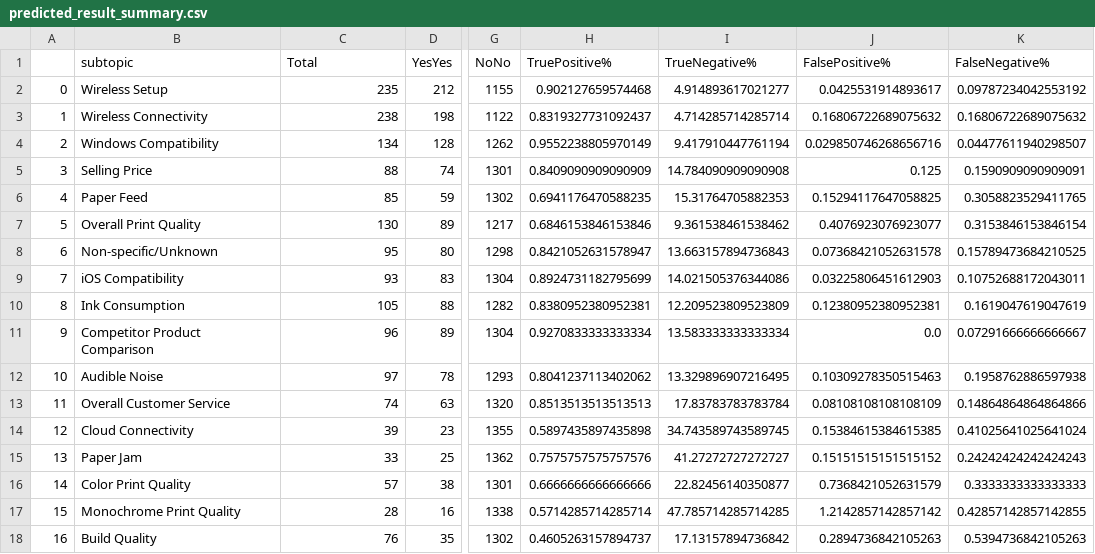
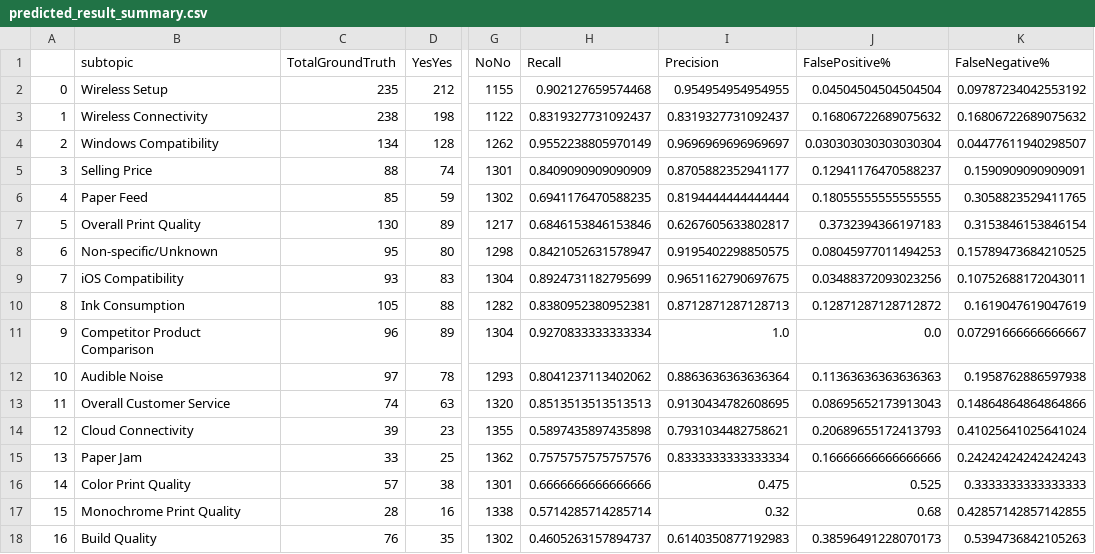
Before and after one commit to minchen57/TextClassifyKeras, a CSV file: results/08082018-21/predicted_result_summary.csv, drawn as a sheet; only a part is shown, gaps mark what is left out; the diff covers the shown part only; the diff names each change by its address in the sheet, - before the commit and + after, or states it on an @@ line.

```diff
--- a/results/08082018-21/predicted_result_summary.csv
+++ b/results/08082018-21/predicted_result_summary.csv
-C1: Total
+C1: TotalGroundTruth
-H1: TruePositive%
+H1: Recall
-I1: TrueNegative%
+I1: Precision
-I2 (Precision): 4.914893617021277
+I2 (Precision): 0.954954954954955
-J2 (FalsePositive%): 0.0425531914893617
+J2 (FalsePositive%): 0.04504504504504504
-I3 (Precision): 4.714285714285714
+I3 (Precision): 0.8319327731092437
-I4 (Precision): 9.417910447761194
+I4 (Precision): 0.9696969696969697
-J4 (FalsePositive%): 0.029850746268656716
+J4 (FalsePositive%): 0.030303030303030304
-I5 (Precision): 14.784090909090908
+I5 (Precision): 0.8705882352941177
-J5 (FalsePositive%): 0.125
+J5 (FalsePositive%): 0.12941176470588237
-I6 (Precision): 15.31764705882353
+I6 (Precision): 0.8194444444444444
-J6 (FalsePositive%): 0.15294117647058825
+J6 (FalsePositive%): 0.18055555555555555
-I7 (Precision): 9.361538461538462
+I7 (Precision): 0.6267605633802817
-J7 (FalsePositive%): 0.4076923076923077
+J7 (FalsePositive%): 0.3732394366197183
-I8 (Precision): 13.663157894736843
+I8 (Precision): 0.9195402298850575
-J8 (FalsePositive%): 0.07368421052631578
+J8 (FalsePositive%): 0.08045977011494253
-I9 (Precision): 14.021505376344086
+I9 (Precision): 0.9651162790697675
-J9 (FalsePositive%): 0.03225806451612903
+J9 (FalsePositive%): 0.03488372093023256
-I10 (Precision): 12.209523809523809
+I10 (Precision): 0.8712871287128713
-J10 (FalsePositive%): 0.12380952380952381
+J10 (FalsePositive%): 0.12871287128712872
-I11 (Precision): 13.583333333333334
+I11 (Precision): 1.0
-I12 (Precision): 13.329896907216495
+I12 (Precision): 0.8863636363636364
-J12 (FalsePositive%): 0.10309278350515463
+J12 (FalsePositive%): 0.11363636363636363
-I13 (Precision): 17.83783783783784
+I13 (Precision): 0.9130434782608695
-J13 (FalsePositive%): 0.08108108108108109
+J13 (FalsePositive%): 0.08695652173913043
-I14 (Precision): 34.743589743589745
+I14 (Precision): 0.7931034482758621
-J14 (FalsePositive%): 0.15384615384615385
+J14 (FalsePositive%): 0.20689655172413793
-I15 (Precision): 41.27272727272727
+I15 (Precision): 0.8333333333333334
-J15 (FalsePositive%): 0.15151515151515152
+J15 (FalsePositive%): 0.16666666666666666
-I16 (Precision): 22.82456140350877
+I16 (Precision): 0.475
-J16 (FalsePositive%): 0.7368421052631579
+J16 (FalsePositive%): 0.525
-I17 (Precision): 47.785714285714285
+I17 (Precision): 0.32
-J17 (FalsePositive%): 1.2142857142857142
+J17 (FalsePositive%): 0.68
-I18 (Precision): 17.13157894736842
+I18 (Precision): 0.6140350877192983
-J18 (FalsePositive%): 0.2894736842105263
+J18 (FalsePositive%): 0.38596491228070173
```
Also changed, not shown: 7 edited cells elsewhere in this file, results/08102018-30/predicted_result_summary.csv, results/08102018-92/predicted_result_summary.csv, 1 other file.
